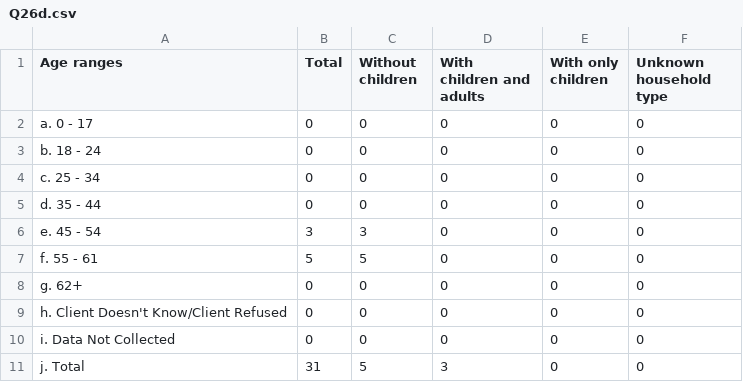
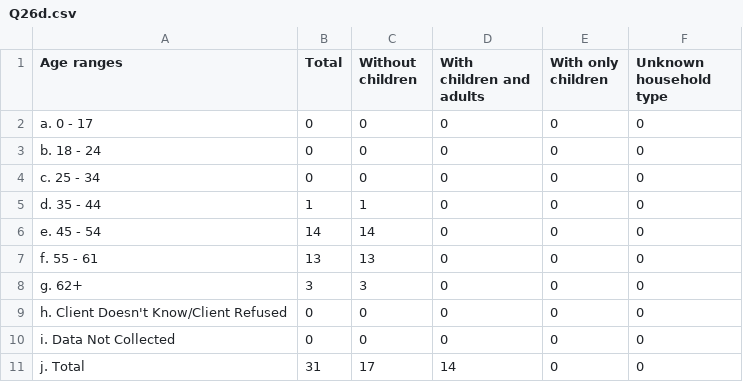
Before and after one commit to servinglynk/hslynk-open-source, a CSV file: hmis-hud-reports/Q26d.csv, drawn as a sheet.

```diff
--- a/hmis-hud-reports/Q26d.csv
+++ b/hmis-hud-reports/Q26d.csv
@@ -4,8 +4,8 @@
    c. 25 - 34,0,0,0,0,0
-   d. 35 - 44,0,0,0,0,0
-   e. 45 - 54,3,3,0,0,0
-   f. 55 - 61,5,5,0,0,0
-   g. 62+,0,0,0,0,0
+   d. 35 - 44,1,1,0,0,0
+   e. 45 - 54,14,14,0,0,0
+   f. 55 - 61,13,13,0,0,0
+   g. 62+,3,3,0,0,0
    h. Client Doesn't Know/Client Refused,0,0,0,0,0
    i. Data Not Collected,0,0,0,0,0
-   j. Total,31,5,3,0,0
+   j. Total,31,17,14,0,0
```
Also changed, not shown: hmis-hud-reports/Q19a1.csv, hmis-hud-reports/Q19a2.csv, 18 other files.
